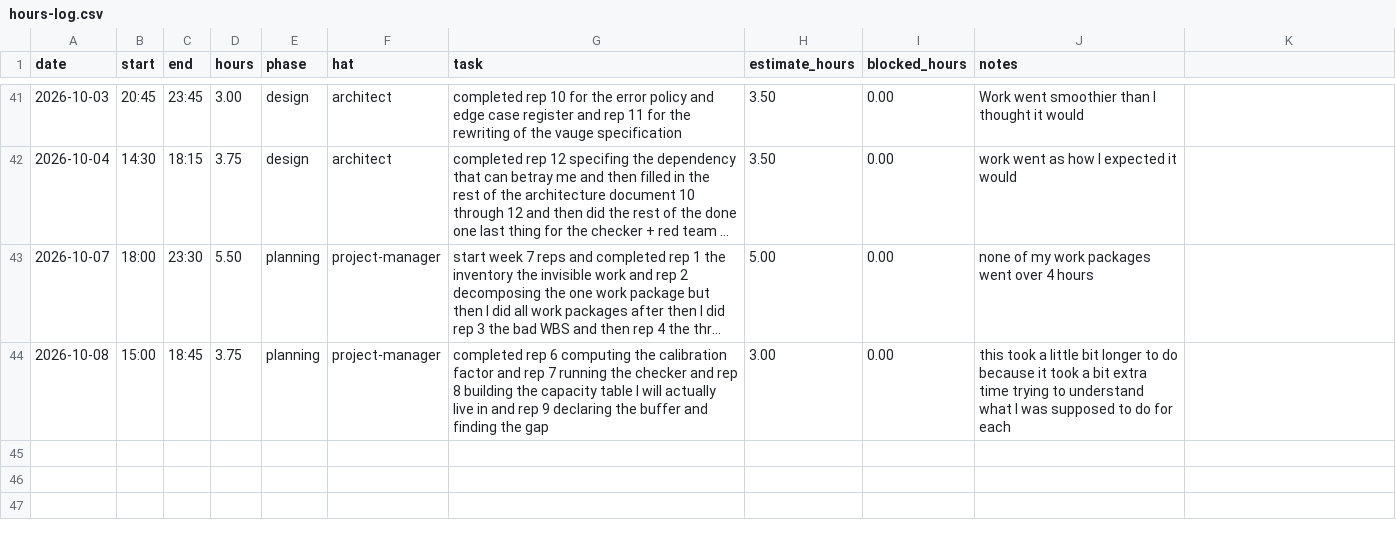
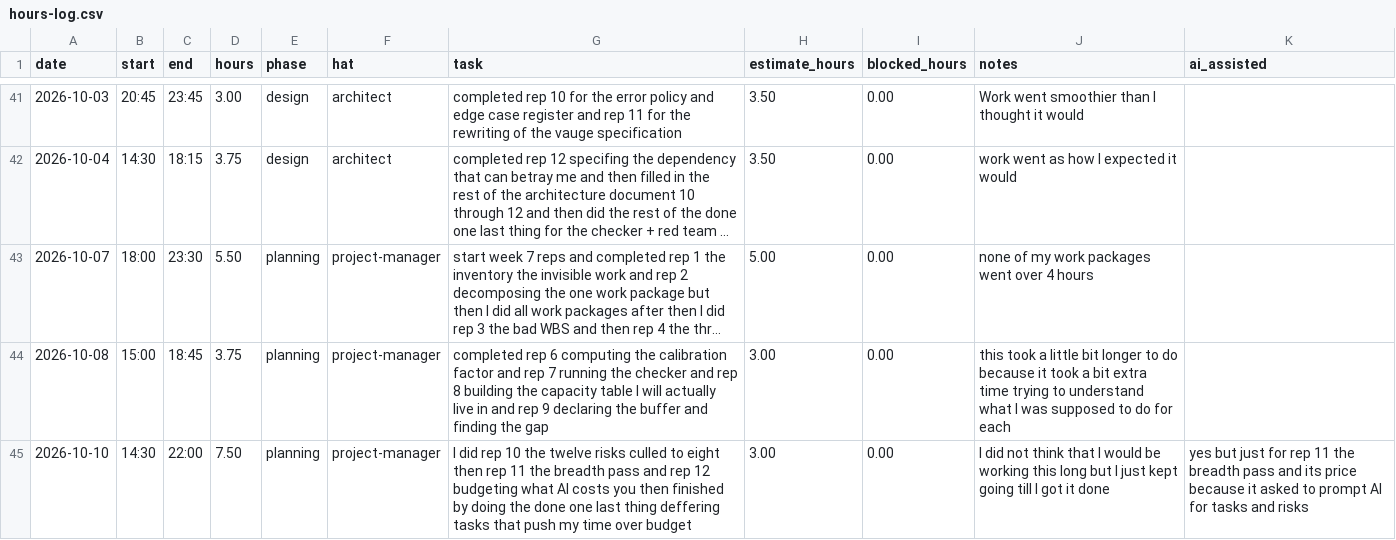
Before and after one commit to vPolyBear/capstone, a CSV file: docs/hours-log.csv, drawn as a sheet; only a part is shown, gaps mark what is left out; long unchanged cells end in …; the diff names each change by its address in the sheet, - before the commit and + after, or states it on an @@ line.

Commit message:
plan: baseline WBS, schedule, risk register, and scope decision.

```diff
--- a/docs/hours-log.csv
+++ b/docs/hours-log.csv
-K1: (empty)
+K1: ai_assisted
+row 45: 2026-10-10 | 14:30 | 22:00 | 7.50 | planning | project-manager | I did rep 10 the twelve risks culled to eight then rep 11 the breadth pass and rep 12 budgeting what AI costs you then finished by doing the done one last thing deffering tasks that push my time over budget | 3.00 | 0.00 | I did not think that I would be working this long but I just kept going till I got it done | yes but just for rep 11 the breadth pass and its price because it asked to prompt AI for tasks and risks
```
Also changed, not shown: docs/my-wbs.csv, 5 other files.
